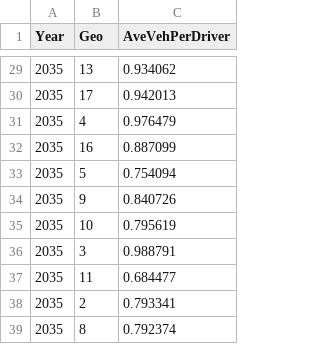
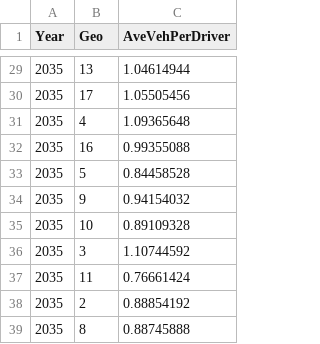
Before and after one commit to SANDAG/SanVE, a CSV file: sources/models/SDRSPM/inputs/azone_hh_ave_veh_per_driver.csv, drawn as a sheet; only a part is shown, gaps mark what is left out; the diff covers the shown part only.

```diff
--- a/sources/models/SDRSPM/inputs/azone_hh_ave_veh_per_driver.csv
+++ b/sources/models/SDRSPM/inputs/azone_hh_ave_veh_per_driver.csv
@@ -29,11 +29,11 @@ Year,Geo,AveVehPerDriver
-2035,13,0.934062
-2035,17,0.942013
-2035,4,0.976479
-2035,16,0.887099
-2035,5,0.754094
-2035,9,0.840726
-2035,10,0.795619
-2035,3,0.988791
-2035,11,0.684477
-2035,2,0.793341
-2035,8,0.792374
+2035,13,1.04614944
+2035,17,1.05505456
+2035,4,1.09365648
+2035,16,0.99355088
+2035,5,0.84458528
+2035,9,0.94154032
+2035,10,0.89109328
+2035,3,1.10744592
+2035,11,0.76661424
+2035,2,0.88854192
+2035,8,0.88745888
```
Also changed, not shown: 27 edited cells elsewhere in this file, sources/models/SDRSPM/inputs/azone_carsvc_characteristics.csv, sources/models/SDRSPM/inputs/azone_hh_veh_own_taxes.csv, 19 other files.
